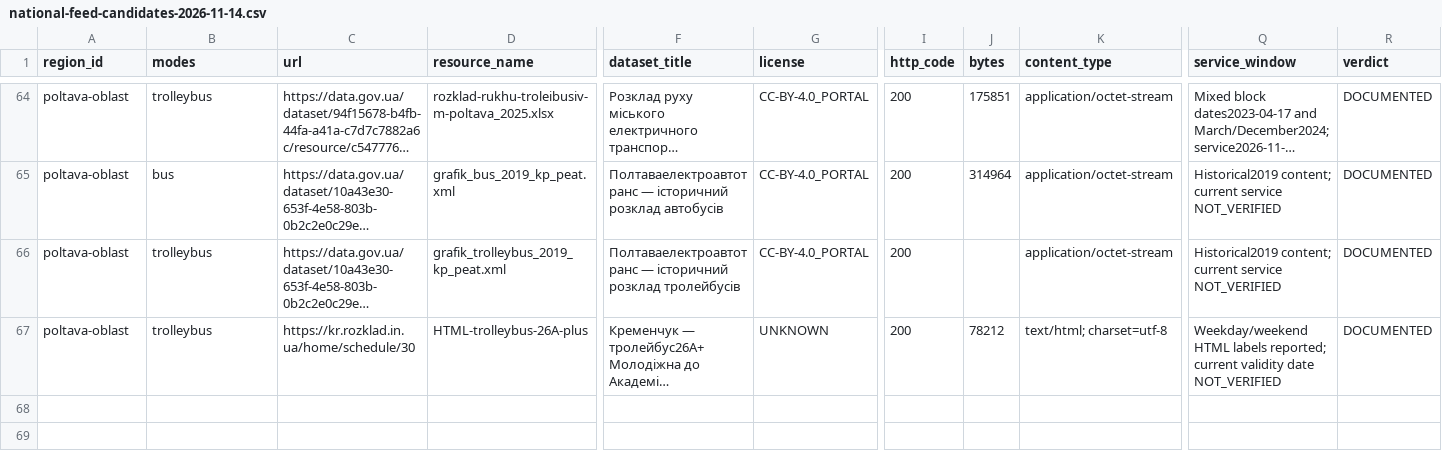
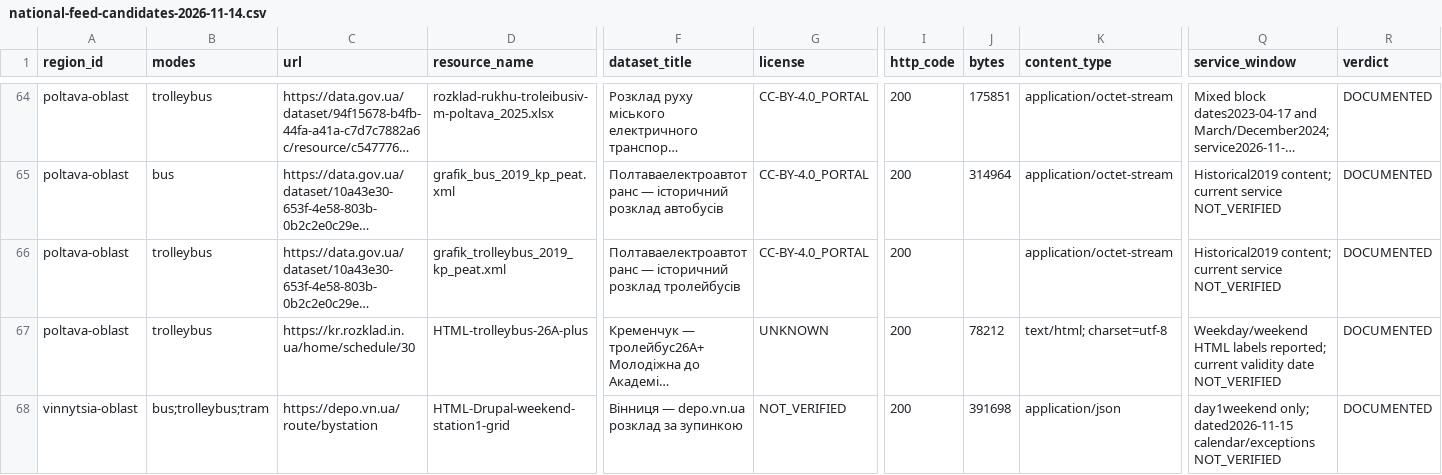
Before and after one commit to dima1203oleg/MarshGO, a CSV file: docs/evidence/national-feed-candidates-2026-11-14.csv, drawn as a sheet; only a part is shown, gaps mark what is left out; long unchanged cells end in …; rows hold the shown columns only; the diff names each change by its address in the sheet, - before the commit and + after, or states it on an @@ line.

Commit message:
docs(feeds): distinguish Vinnytsia departure grids from licensed dated service

```diff
--- a/docs/evidence/national-feed-candidates-2026-11-14.csv
+++ b/docs/evidence/national-feed-candidates-2026-11-14.csv
+row 68: vinnytsia-oblast | bus;trolleybus;tram | https://depo.vn.ua/route/bystation | HTML-Drupal-weekend-station1-grid | Вінниця — depo.vn.ua розклад за зупинкою | NOT_VERIFIED | 200 | 391698 | application/json | day1weekend only; dated2026-11-15 calendar/exceptions NOT_VERIFIED | DOCUMENTED
```
Also changed, not shown: 2 other files.
